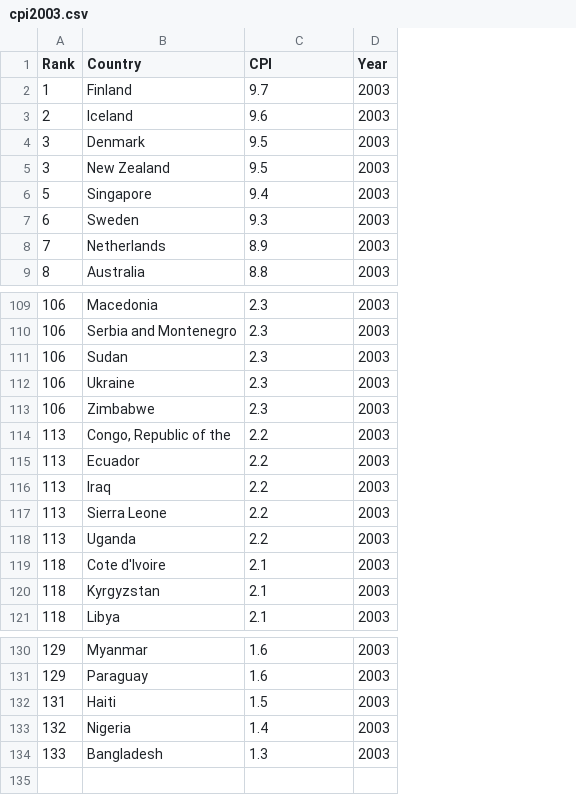
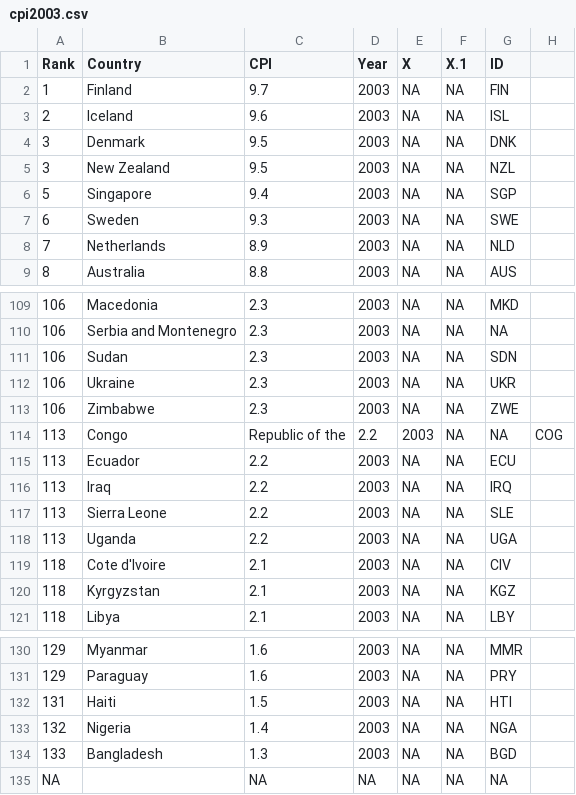
Before and after one commit to shlokadesai/coolNameHere, a CSV file: data/csv/cpi2003.csv, drawn as a sheet; only a part is shown, gaps mark what is left out; removed rows and columns are numbered as before the commit, all else as after; the diff names each change by its address in the sheet, - before the commit and + after, or states it on an @@ line.

```diff
--- a/data/csv/cpi2003.csv
+++ b/data/csv/cpi2003.csv
+column E (X), rows 2-9: all NA; rows 109-113: all NA; rows 115-121: all NA; rows 130-134: all NA
+column F (X.1), rows 2-9: all NA; rows 109-113: all NA; rows 115-121: all NA; rows 130-134: all NA
+column G (ID), rows 2-9: FIN | ISL | DNK | NZL | SGP | SWE | NLD | AUS; rows 109-113: MKD | NA | SDN | UKR | ZWE; rows 115-121: ECU | IRQ | SLE | UGA | CIV | KGZ | LBY; rows 130-134: MMR | PRY | HTI | NGA | BGD
+column H, empty
-row 114: 113 | Congo, Republic of the | 2.2 | 2003
+row 114: 113 | Congo | Republic of the | 2.2 | 2003 | NA | NA | COG
+row 135: NA |  | NA | NA | NA | NA | NA
```
Also changed, not shown: data/csv/cpi2004.csv, data/csv/cpi2007.csv, 38 other files.
